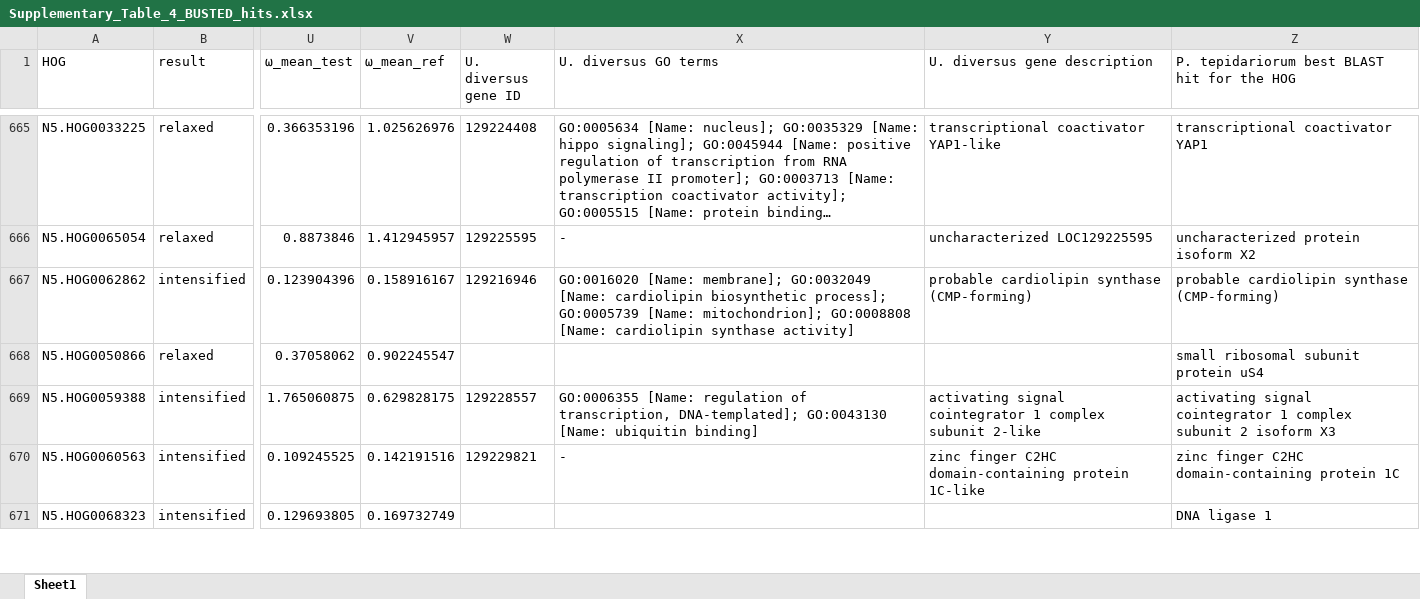
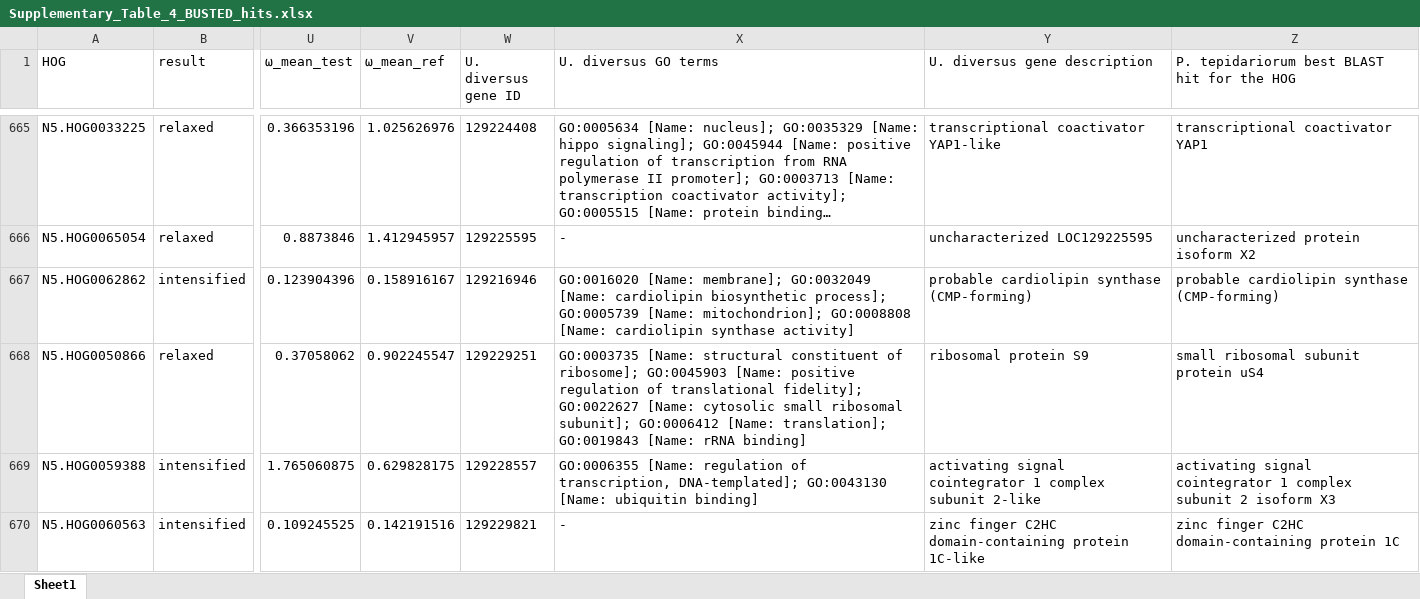
Before and after one commit to GordusLab/orb-selection, an Excel workbook: results/Supplementary_Table_4_BUSTED_hits.xlsx, sheet Sheet1, drawn as a sheet; only a part is shown, gaps mark what is left out; the shorter side is filled out with more unchanged rows; long unchanged cells end in …; values as stored, in another font and other column widths than the file's, no borders; the diff covers the shown part only; the diff names each change by its address in the sheet, - before the commit and + after, or states it on an @@ line.

```diff
--- a/results/Supplementary_Table_4_BUSTED_hits.xlsx (sheet Sheet1)
+++ b/results/Supplementary_Table_4_BUSTED_hits.xlsx (sheet Sheet1)
-W668 (U. diversus gene ID): (empty)
+W668 (U. diversus gene ID): 129229251
-X668 (U. diversus GO terms): (empty)
+X668 (U. diversus GO terms): GO:0003735 [Name: structural constituent of ribosome]; GO:0045903 [Name: positive regulation of translational fidelity]; GO:0022627 [Name: cytosolic small ribosomal subunit]; GO:0006412 [Name: translation]; GO:0019843 [Name: rRNA binding]
-Y668 (U. diversus gene description): (empty)
+Y668 (U. diversus gene description): ribosomal protein S9
```
Also changed, not shown: 125 edited cells elsewhere in this sheet, results/Supplementary_Table_3_RELAX_hits.xlsx, results/Supplementary_Table_5_OddsRatioTest_hits.xlsx, 4 other files.
